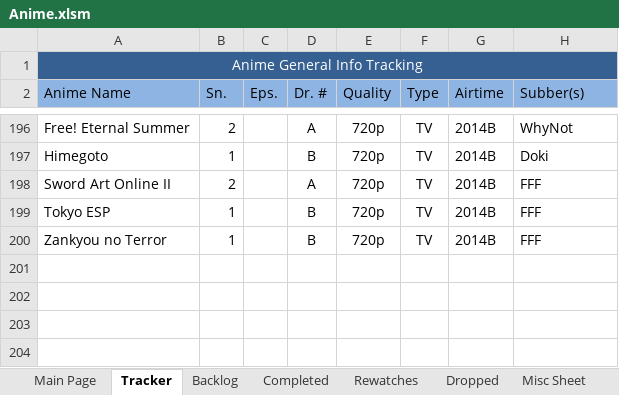
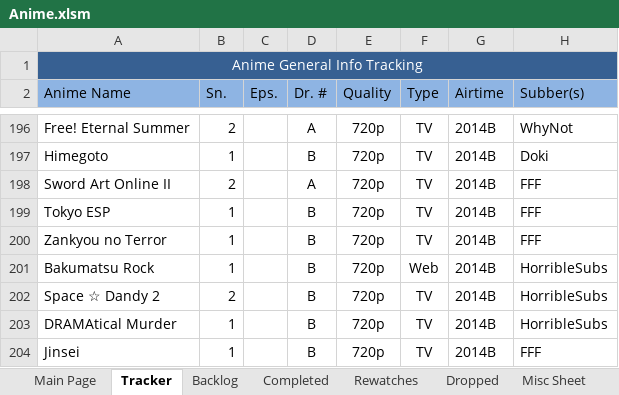
Before and after one commit to Tsukinara/AnimeTracker, an Excel workbook: Anime.xlsm, sheet Tracker, drawn as a sheet; only a part is shown, gaps mark what is left out; values as stored, in another font and other column widths than the file's, no borders; conditional formats and table styles not drawn; the diff names each change by its address in the sheet, - before the commit and + after, or states it on an @@ line.

```diff
--- a/Anime.xlsm (sheet Tracker)
+++ b/Anime.xlsm (sheet Tracker)
+row 201: Bakumatsu Rock | 1 |  | B | 720p | Web | 2014B | HorribleSubs
+row 202: Space ☆ Dandy 2 | 2 |  | B | 720p | TV | 2014B | HorribleSubs
+row 203: DRAMAtical Murder | 1 |  | B | 720p | TV | 2014B | HorribleSubs
+row 204: Jinsei | 1 |  | B | 720p | TV | 2014B | FFF
```
Also changed, not shown: sheet Main Page, sheet Vars and Stats, formulas that keep their value, hidden cells, charts or pictures.
